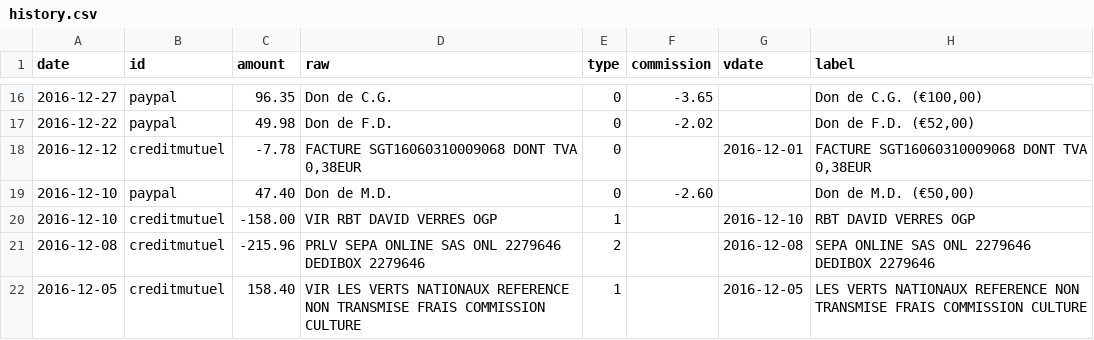
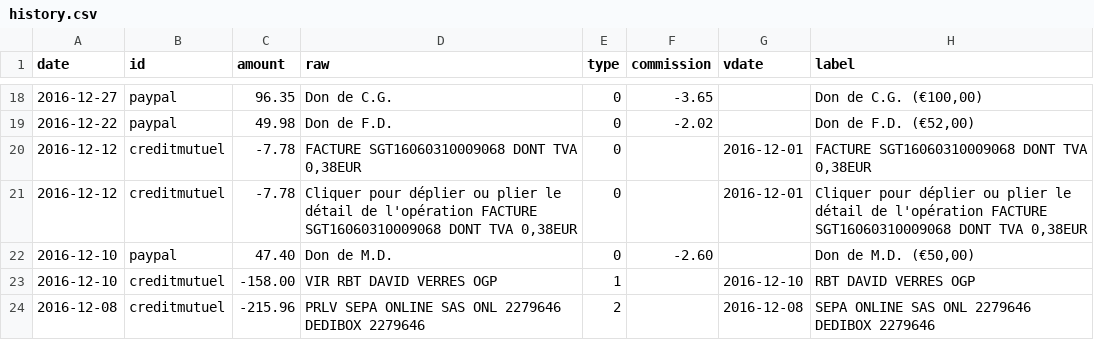
Before and after one commit to regardscitoyens/banque, a CSV file: data/history.csv, drawn as a sheet; only a part is shown, gaps mark what is left out; the shorter side is filled out with more unchanged rows; the diff covers the shown part only; the diff names each change by its address in the sheet, - before the commit and + after, or states it on an @@ line.

Commit message:
update bank situation

```diff
--- a/data/history.csv
+++ b/data/history.csv
+row 21: 2016-12-12 | creditmutuel | -7.78 | Cliquer pour déplier ou plier le détail de l'opération FACTURE SGT16060310009068 DONT TVA 0,38EUR | 0 |  | 2016-12-01 | Cliquer pour déplier ou plier le détail de l'opération FACTURE SGT16060310009068 DONT TVA 0,38EUR
```
Also changed, not shown: 11 added rows elsewhere in this file.
